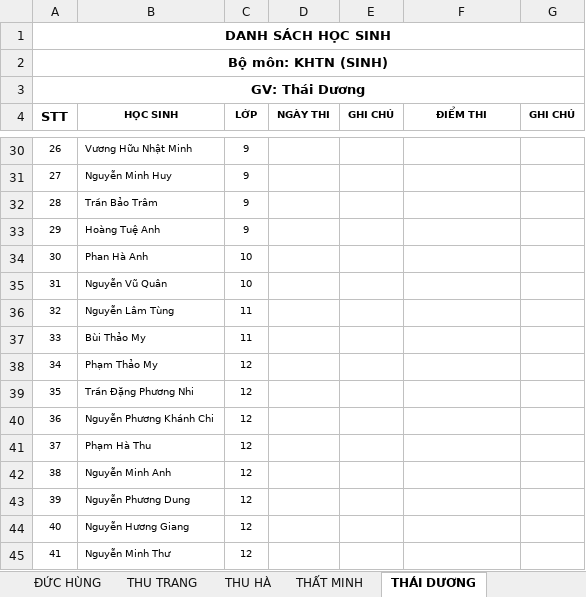
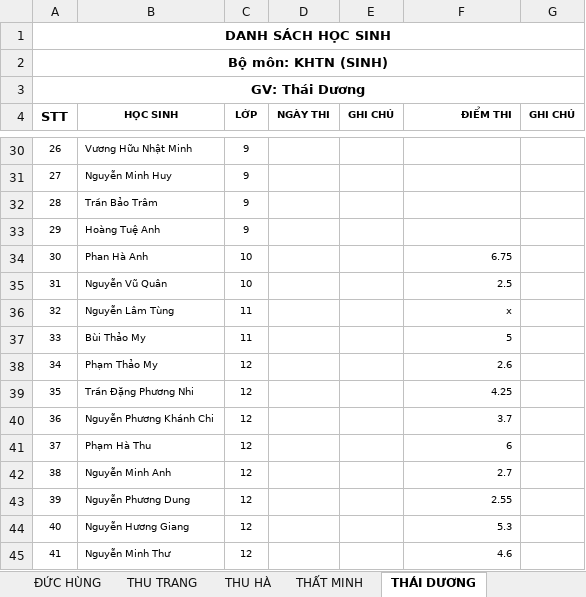
Before and after one commit to pimaxpro/phodiemmh.github.io, an Excel workbook: L1.xlsx, sheet THÁI DƯƠNG, drawn as a sheet; only a part is shown, gaps mark what is left out; values as stored, in another font and other column widths than the file's, no borders; charts and pictures not drawn; the diff covers the shown part only; the diff names each change by its address in the sheet, - before the commit and + after, or states it on an @@ line.

```diff
--- a/L1.xlsx (sheet THÁI DƯƠNG)
+++ b/L1.xlsx (sheet THÁI DƯƠNG)
-F4 alignment: center
+F4 alignment: right
-F34 (ĐIỂM THI): (empty)
+F34 (ĐIỂM THI): 6.75
-F35 (ĐIỂM THI): (empty)
+F35 (ĐIỂM THI): 2.5
-F36 (ĐIỂM THI): (empty)
+F36 (ĐIỂM THI): x
-F37 (ĐIỂM THI): (empty)
+F37 (ĐIỂM THI): 5
-F38 (ĐIỂM THI): (empty)
+F38 (ĐIỂM THI): 2.6
-F39 (ĐIỂM THI): (empty)
+F39 (ĐIỂM THI): 4.25
-F40 (ĐIỂM THI): (empty)
+F40 (ĐIỂM THI): 3.7
-F41 (ĐIỂM THI): (empty)
+F41 (ĐIỂM THI): 6
-F42 (ĐIỂM THI): (empty)
+F42 (ĐIỂM THI): 2.7
-F43 (ĐIỂM THI): (empty)
+F43 (ĐIỂM THI): 2.55
-F44 (ĐIỂM THI): (empty)
+F44 (ĐIỂM THI): 5.3
-F45 (ĐIỂM THI): (empty)
+F45 (ĐIỂM THI): 4.6
```
Also changed, not shown: 6 edited cells and cell formats elsewhere in this sheet, sheet HOÀNG QUÍ, sheet THU TRANG, sheet MINH HOÀNG, sheet ĐỨC HÙNG, sheet THU HÀ, sheet THẤT MINH, 2 more sheets, charts or pictures.
